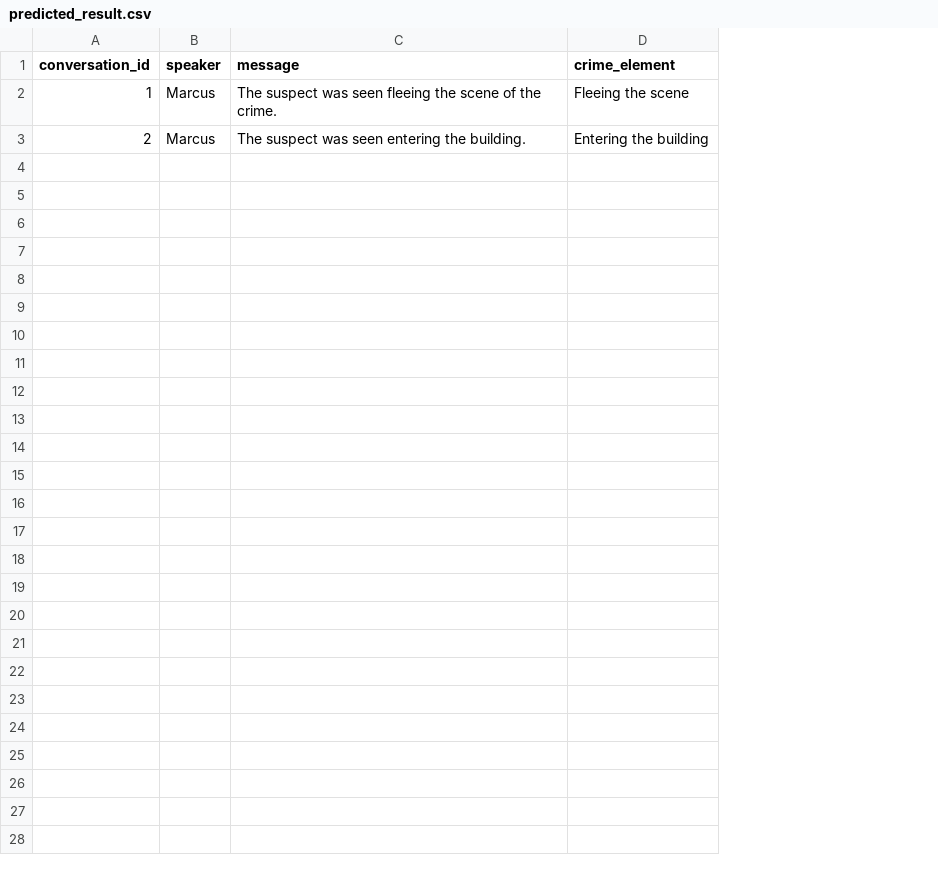
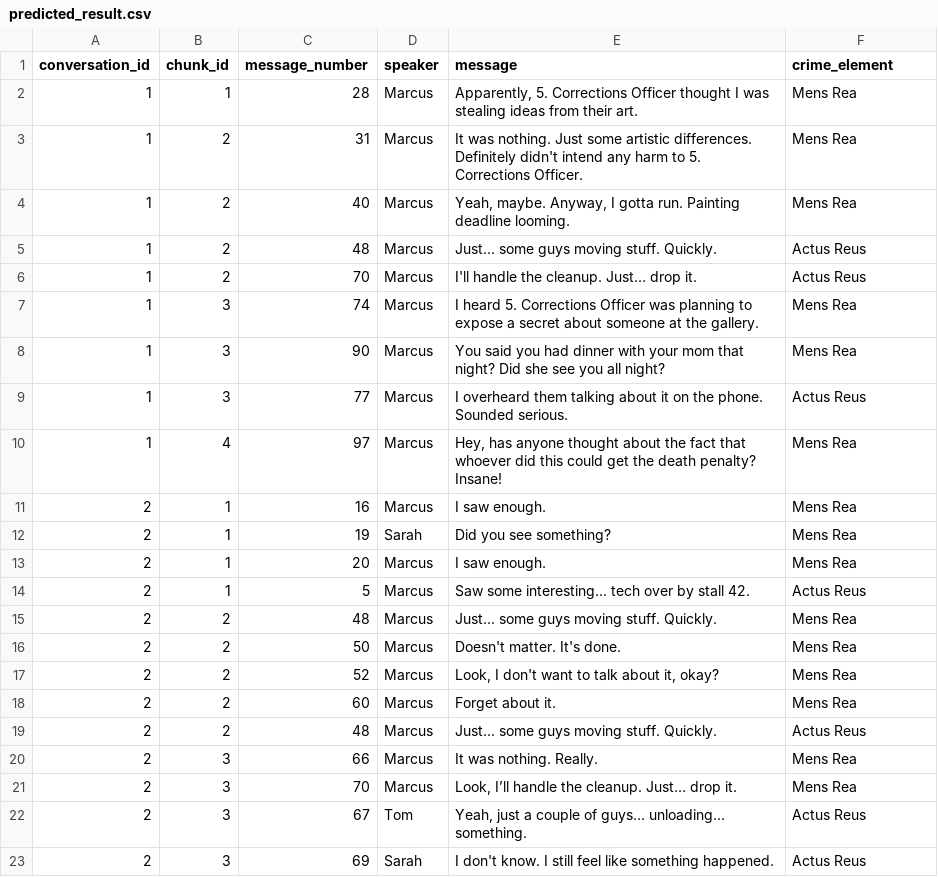
Before and after one commit to mohanasrujana/Message-Analyser, a CSV file: results/predicted_result.csv, drawn as a sheet; addresses are those after the commit; the diff names each change by its address in the sheet, - before the commit and + after, or states it on an @@ line.

```diff
--- a/results/predicted_result.csv
+++ b/results/predicted_result.csv
+column B (chunk_id), row 7: 3; row 14: 1
+column C (message_number), row 7: 74; row 14: 5
+row 2: 1 | 1 | 28 | Marcus | Apparently, 5. Corrections Officer thought I was stealing ideas from their art. | Mens Rea
+row 3: 1 | 2 | 31 | Marcus | It was nothing. Just some artistic differences. Definitely didn't intend any harm to 5. Corrections Officer. | Mens Rea
+row 4: 1 | 2 | 40 | Marcus | Yeah, maybe. Anyway, I gotta run. Painting deadline looming. | Mens Rea
+row 5: 1 | 2 | 48 | Marcus | Just... some guys moving stuff. Quickly. | Actus Reus
+row 6: 1 | 2 | 70 | Marcus | I'll handle the cleanup. Just… drop it. | Actus Reus
-E7 (message): The suspect was seen fleeing the scene of the crime.
+E7 (message): I heard 5. Corrections Officer was planning to expose a secret about someone at the gallery.
-F7 (crime_element): Fleeing the scene
+F7 (crime_element): Mens Rea
+row 8: 1 | 3 | 90 | Marcus | You said you had dinner with your mom that night? Did she see you all night? | Mens Rea
+row 9: 1 | 3 | 77 | Marcus | I overheard them talking about it on the phone. Sounded serious. | Actus Reus
+row 10: 1 | 4 | 97 | Marcus | Hey, has anyone thought about the fact that whoever did this could get the death penalty? Insane! | Mens Rea
+row 11: 2 | 1 | 16 | Marcus | I saw enough. | Mens Rea
+row 12: 2 | 1 | 19 | Sarah | Did you see something? | Mens Rea
+row 13: 2 | 1 | 20 | Marcus | I saw enough. | Mens Rea
-E14 (message): The suspect was seen entering the building.
+E14 (message): Saw some interesting... tech over by stall 42.
-F14 (crime_element): Entering the building
+F14 (crime_element): Actus Reus
+row 15: 2 | 2 | 48 | Marcus | Just... some guys moving stuff. Quickly. | Mens Rea
+row 16: 2 | 2 | 50 | Marcus | Doesn't matter. It's done. | Mens Rea
+row 17: 2 | 2 | 52 | Marcus | Look, I don't want to talk about it, okay? | Mens Rea
+row 18: 2 | 2 | 60 | Marcus | Forget about it. | Mens Rea
+row 19: 2 | 2 | 48 | Marcus | Just... some guys moving stuff. Quickly. | Actus Reus
+row 20: 2 | 3 | 66 | Marcus | It was nothing. Really. | Mens Rea
+row 21: 2 | 3 | 70 | Marcus | Look, I’ll handle the cleanup. Just… drop it. | Mens Rea
+row 22: 2 | 3 | 67 | Tom | Yeah, just a couple of guys... unloading... something. | Actus Reus
+row 23: 2 | 3 | 69 | Sarah | I don't know. I still feel like something happened. | Actus Reus
```
Also changed, not shown: 5 other files.
